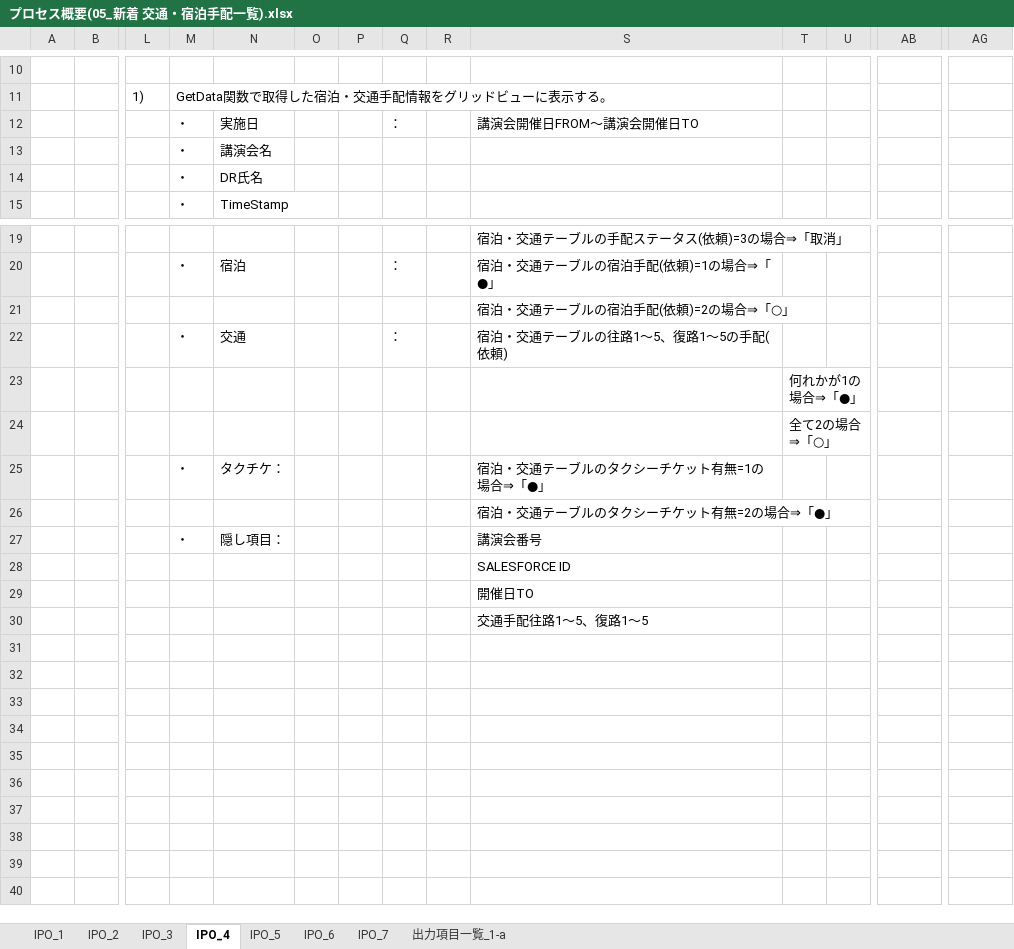
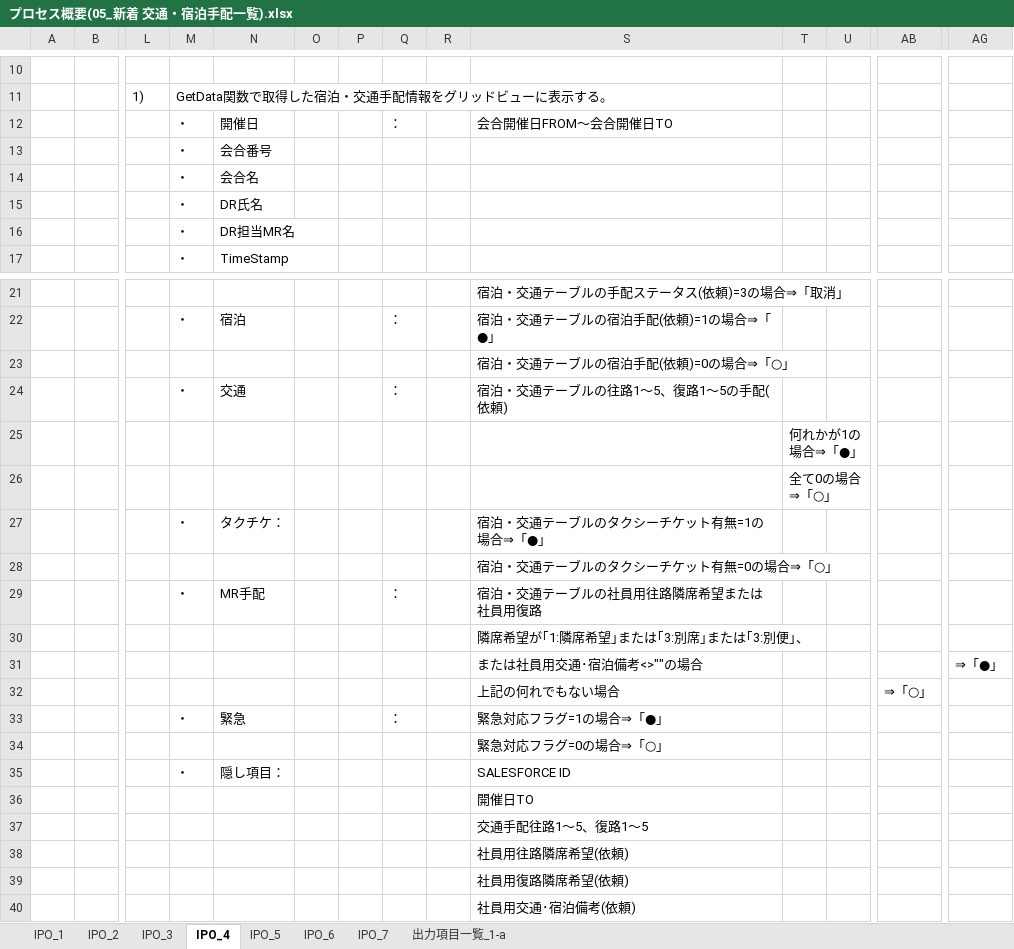
Before and after one commit to MakoYamada/pj_monolith, an Excel workbook: 20 開発資料/03.詳細設計/プロセス概要(05_新着 交通・宿泊手配一覧).xlsx, sheet IPO_4, drawn as a sheet; only a part is shown, gaps mark what is left out; values as stored, in another font and other column widths than the file's, no borders; charts and pictures not drawn; removed rows and columns are numbered as before the commit, all else as after; rows hold the shown columns only; the diff names each change by its address in the sheet, - before the commit and + after, or states it on an @@ line.

```diff
--- a/20 開発資料/03.詳細設計/プロセス概要(05_新着 交通・宿泊手配一覧).xlsx (sheet IPO_4)
+++ b/20 開発資料/03.詳細設計/プロセス概要(05_新着 交通・宿泊手配一覧).xlsx (sheet IPO_4)
-N12: 実施日
+N12: 開催日
-S12: 講演会開催日FROM～講演会開催日TO
+S12: 会合開催日FROM～会合開催日TO
+row 13:  |  |  | ・ | 会合番号
-N14: 講演会名
+N14: 会合名
+row 16:  |  |  | ・ | DR担当MR名
-S23: 宿泊・交通テーブルの宿泊手配(依頼)=2の場合⇒「○」
+S23: 宿泊・交通テーブルの宿泊手配(依頼)=0の場合⇒「○」
-T26: 全て2の場合⇒「○」
+T26: 全て0の場合⇒「○」
-S28: 宿泊・交通テーブルのタクシーチケット有無=2の場合⇒「●」
+S28: 宿泊・交通テーブルのタクシーチケット有無=0の場合⇒「○」
+row 29:  |  |  | ・ | MR手配 |  |  | ： |  | 宿泊・交通テーブルの社員用往路隣席希望または社員用復路
+row 30:  |  |  |  |  |  |  |  |  | 隣席希望が｢1:隣席希望｣または｢3:別席｣または｢3:別便｣、
+row 31:  |  |  |  |  |  |  |  |  | または社員用交通･宿泊備考<>""の場合 |  |  |  | ⇒「●」
+row 32:  |  |  |  |  |  |  |  |  | 上記の何れでもない場合 |  |  | ⇒「○」
+row 33:  |  |  | ・ | 緊急 |  |  | ： |  | 緊急対応フラグ=1の場合⇒「●」
+row 34:  |  |  |  |  |  |  |  |  | 緊急対応フラグ=0の場合⇒「○」
-S35: 講演会番号
+S35: SALESFORCE ID
-row 28:  |  |  |  |  |  |  |  |  | SALESFORCE ID
+row 38:  |  |  |  |  |  |  |  |  | 社員用往路隣席希望(依頼)
+row 39:  |  |  |  |  |  |  |  |  | 社員用復路隣席希望(依頼)
+row 40:  |  |  |  |  |  |  |  |  | 社員用交通･宿泊備考(依頼)
```
Also changed, not shown: sheet IPO_3, sheet IPO_6, sheet IPO_7, 20 開発資料/02.画面、帳票設計/画面レイアウト(05_新着 交通・宿泊手配一覧).xlsx.
